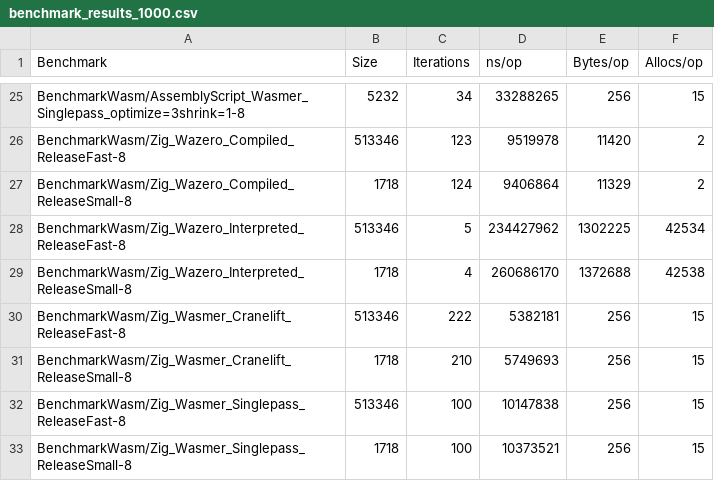
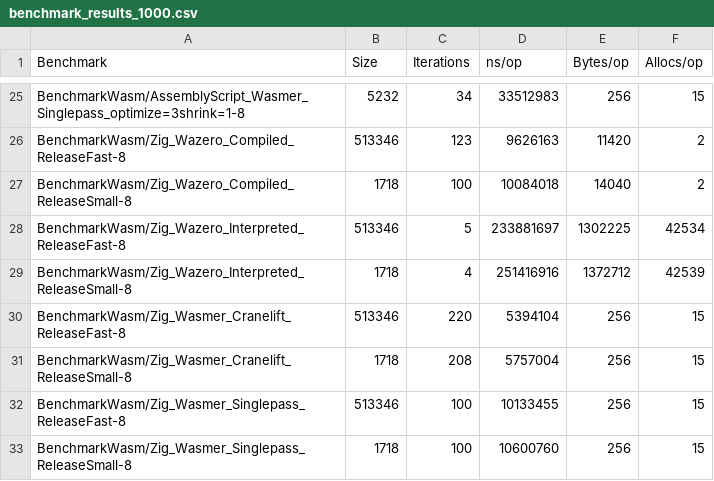
Before and after one commit to therealbytes/quicksort-wasm-benchmark, a CSV file: results/benchmark_results_1000.csv, drawn as a sheet; only a part is shown, gaps mark what is left out; the diff covers the shown part only; the diff names each change by its address in the sheet, - before the commit and + after, or states it on an @@ line.

```diff
--- a/results/benchmark_results_1000.csv
+++ b/results/benchmark_results_1000.csv
-D25 (ns/op): 33288265
+D25 (ns/op): 33512983
-D26 (ns/op): 9519978
+D26 (ns/op): 9626163
-C27 (Iterations): 124
+C27 (Iterations): 100
-D27 (ns/op): 9406864
+D27 (ns/op): 10084018
-E27 (Bytes/op): 11329
+E27 (Bytes/op): 14040
-D28 (ns/op): 234427962
+D28 (ns/op): 233881697
-D29 (ns/op): 260686170
+D29 (ns/op): 251416916
-E29 (Bytes/op): 1372688
+E29 (Bytes/op): 1372712
-F29 (Allocs/op): 42538
+F29 (Allocs/op): 42539
-C30 (Iterations): 222
+C30 (Iterations): 220
-D30 (ns/op): 5382181
+D30 (ns/op): 5394104
-C31 (Iterations): 210
+C31 (Iterations): 208
-D31 (ns/op): 5749693
+D31 (ns/op): 5757004
-D32 (ns/op): 10147838
+D32 (ns/op): 10133455
-D33 (ns/op): 10373521
+D33 (ns/op): 10600760
```
Also changed, not shown: 63 edited cells elsewhere in this file, results/benchmark_results_100.csv, 3 other files.
